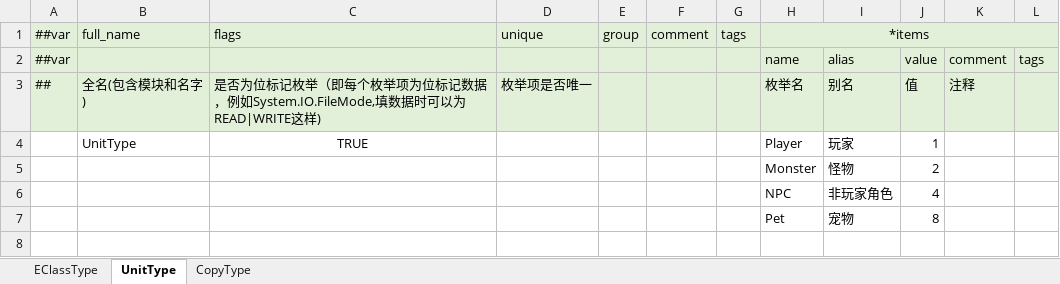
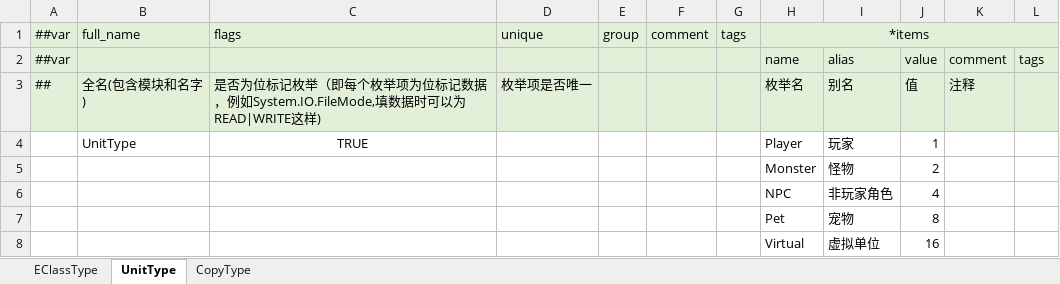
Before and after one commit to ificanli/ETGame, an Excel workbook: Packages/cn.etetet.wow/Luban/Base/__enums__.xlsx, sheet UnitType, drawn as a sheet; values as stored, in another font and other column widths than the file's, no borders; the diff names each change by its address in the sheet, - before the commit and + after, or states it on an @@ line.

```diff
--- a/Packages/cn.etetet.wow/Luban/Base/__enums__.xlsx (sheet UnitType)
+++ b/Packages/cn.etetet.wow/Luban/Base/__enums__.xlsx (sheet UnitType)
+row 8:  |  |  |  |  |  |  | Virtual | 虚拟单位 | 16
```
Also changed, not shown: Packages/cn.etetet.wow/Luban/Datas/Unit.xlsx, 32 other files.
